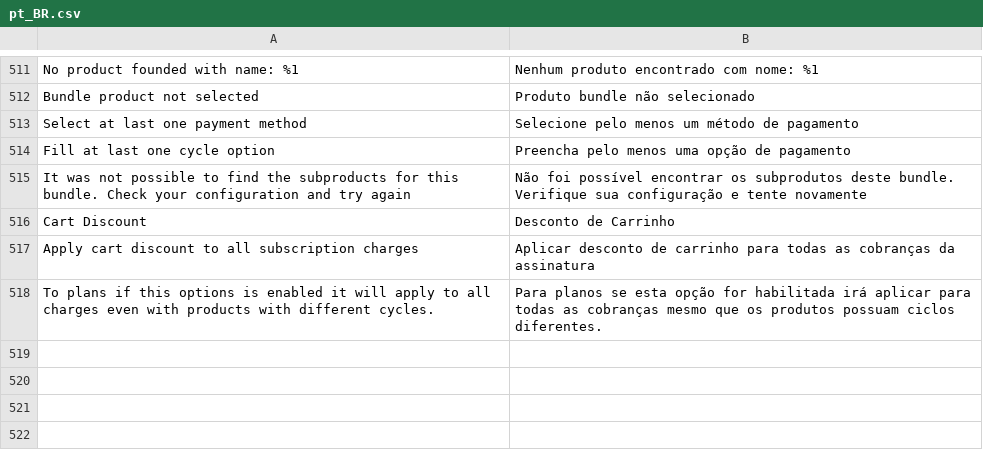
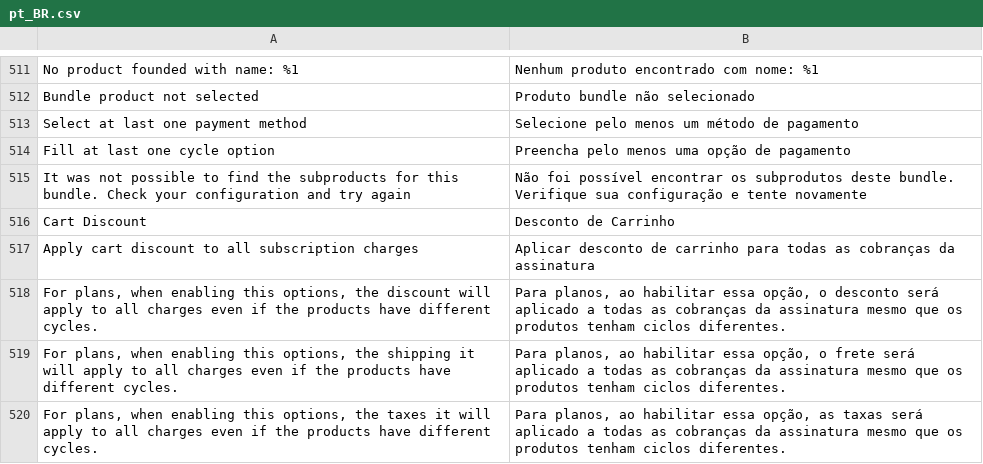
Before and after one commit to pagarme/magento2, a CSV file: i18n/pt_BR.csv, drawn as a sheet; only a part is shown, gaps mark what is left out.

```diff
--- a/i18n/pt_BR.csv
+++ b/i18n/pt_BR.csv
@@ -517,2 +517,4 @@
 "Apply cart discount to all subscription charges","Aplicar desconto de carrinho para todas as cobranças da assinatura"
-"To plans if this options is enabled it will apply to all charges even with products with different cycles.","Para planos se esta opção for habilitada irá aplicar para todas as cobranças mesmo que os produtos possuam ciclos diferentes."
+"For plans, when enabling this options, the discount will apply to all charges even if the products have different cycles.","Para planos, ao habilitar essa opção, o desconto será aplicado a todas as cobranças da assinatura mesmo que os produtos tenham ciclos diferentes."
+"For plans, when enabling this options, the shipping it will apply to all charges even if the products have different cycles.","Para planos, ao habilitar essa opção, o frete será aplicado a todas as cobranças da assinatura mesmo que os produtos tenham ciclos diferentes."
+"For plans, when enabling this options, the taxes it will apply to all charges even if the products have different cycles.","Para planos, ao habilitar essa opção, as taxas será aplicado a todas as cobranças da assinatura mesmo que os produtos tenham ciclos diferentes."
```
Also changed, not shown: i18n/en_US.csv, 6 other files.
